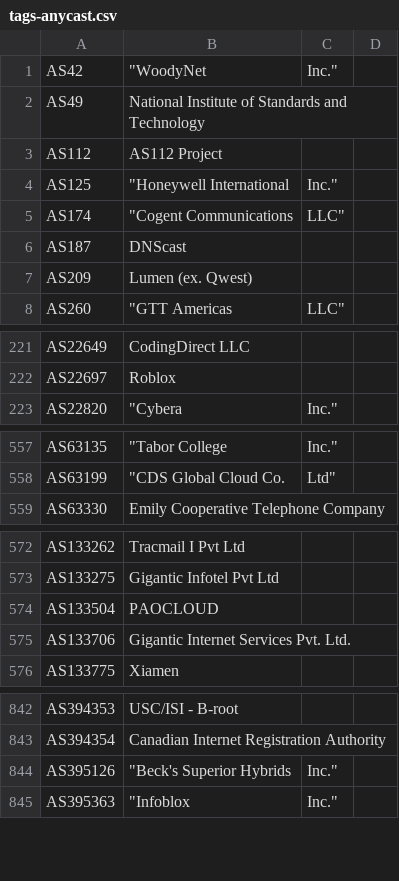
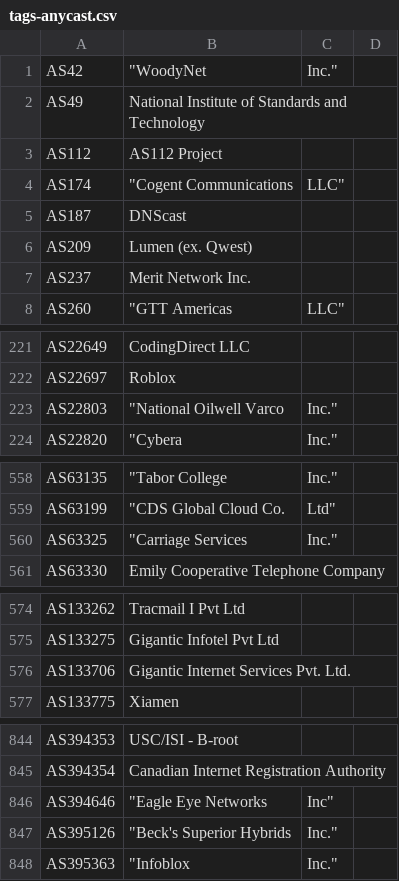
Before and after one commit to Alice39s/BGP.Tools-OpenDB, a CSV file: tags/anycast/tags-anycast.csv, drawn as a sheet; only a part is shown, gaps mark what is left out; the diff covers the shown part only.

```diff
--- a/tags/anycast/tags-anycast.csv
+++ b/tags/anycast/tags-anycast.csv
@@ -3,3 +3,2 @@ AS49,National Institute of Standards and Technology
 AS112,AS112 Project
-AS125,"""Honeywell International", Inc."
 AS174,"""Cogent Communications", LLC"
@@ -7,2 +6,3 @@ AS187,DNScast
 AS209,Lumen (ex. Qwest)
+AS237,Merit Network Inc.
 AS260,"""GTT Americas", LLC"
@@ -222,2 +222,3 @@ AS22649,CodingDirect LLC
 AS22697,Roblox
+AS22803,"""National Oilwell Varco", Inc."
 AS22820,"""Cybera", Inc."
@@ -563,2 +564,3 @@ AS63135,"""Tabor College", Inc."
 AS63199,"""CDS Global Cloud Co.", Ltd"
+AS63325,"""Carriage Services", Inc."
 AS63330,Emily Cooperative Telephone Company
@@ -578,3 +580,2 @@ AS133262,Tracmail I Pvt Ltd
 AS133275,Gigantic Infotel Pvt Ltd
-AS133504,PAOCLOUD
 AS133706,Gigantic Internet Services Pvt. Ltd.
@@ -848,2 +850,3 @@ AS394353,USC/ISI - B-root
 AS394354,Canadian Internet Registration Authority
+AS394646,"""Eagle Eye Networks", Inc"
 AS395126,"""Beck's Superior Hybrids", Inc."
```
Also changed, not shown: 3 added rows and 3 removed rows elsewhere in this file, tags/a10k/tags-a10k.csv, tags/feeder/tags-feeder.csv, 28 other files.
